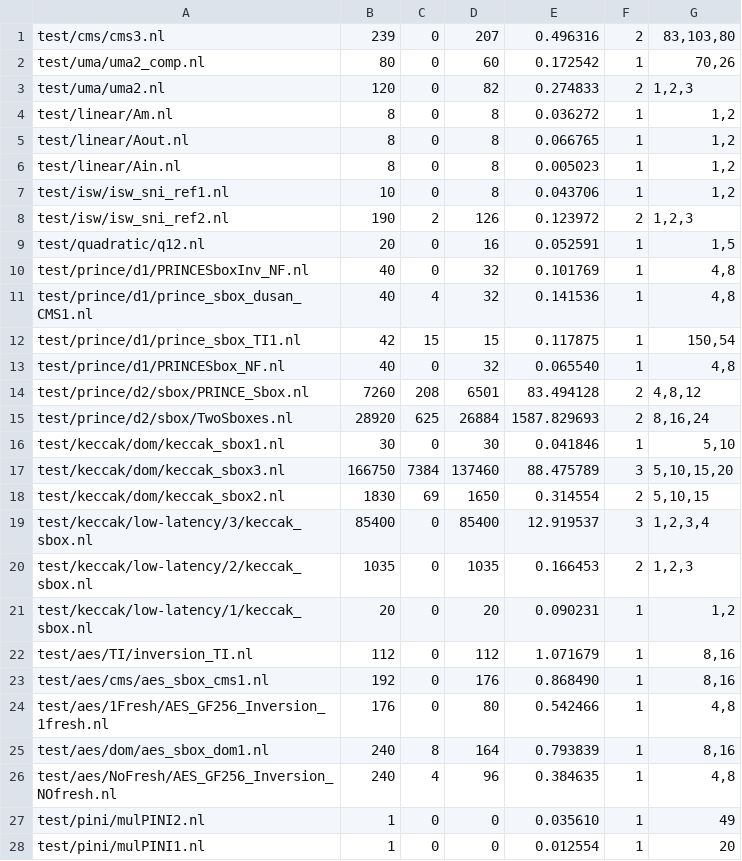
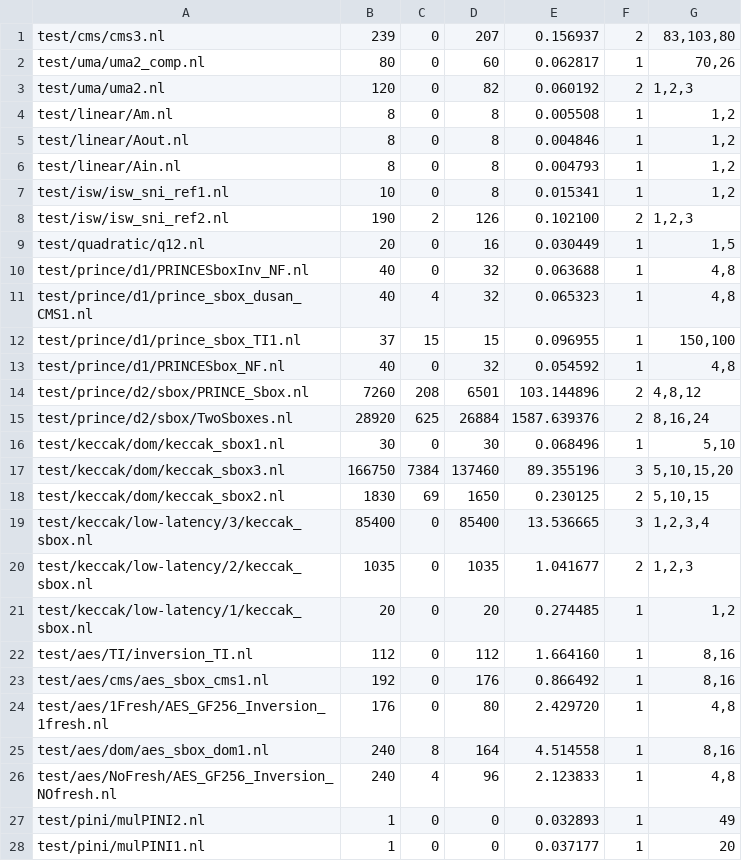
Before and after one commit to Lucien98/prover, a CSV file: experiment/verify/improved.csv, drawn as a sheet; only a part is shown; the diff covers the shown part only.

Commit message:
run new, last run did not make

```diff
--- a/experiment/verify/improved.csv
+++ b/experiment/verify/improved.csv
@@ -1,28 +1,28 @@
-test/cms/cms3.nl,239,0,207,0.496316,2,"83,103,80"
-test/uma/uma2_comp.nl,80,0,60,0.172542,1,"70,26"
-test/uma/uma2.nl,120,0,82,0.274833,2,"1,2,3"
-test/linear/Am.nl,8,0,8,0.036272,1,"1,2"
-test/linear/Aout.nl,8,0,8,0.066765,1,"1,2"
-test/linear/Ain.nl,8,0,8,0.005023,1,"1,2"
-test/isw/isw_sni_ref1.nl,10,0,8,0.043706,1,"1,2"
-test/isw/isw_sni_ref2.nl,190,2,126,0.123972,2,"1,2,3"
-test/quadratic/q12.nl,20,0,16,0.052591,1,"1,5"
-test/prince/d1/PRINCESboxInv_NF.nl,40,0,32,0.101769,1,"4,8"
-test/prince/d1/prince_sbox_dusan_CMS1.nl,40,4,32,0.141536,1,"4,8"
-test/prince/d1/prince_sbox_TI1.nl,42,15,15,0.117875,1,"150,54"
-test/prince/d1/PRINCESbox_NF.nl,40,0,32,0.065540,1,"4,8"
-test/prince/d2/sbox/PRINCE_Sbox.nl,7260,208,6501,83.494128,2,"4,8,12"
-test/prince/d2/sbox/TwoSboxes.nl,28920,625,26884,1587.829693,2,"8,16,24"
-test/keccak/dom/keccak_sbox1.nl,30,0,30,0.041846,1,"5,10"
-test/keccak/dom/keccak_sbox3.nl,166750,7384,137460,88.475789,3,"5,10,15,20"
-test/keccak/dom/keccak_sbox2.nl,1830,69,1650,0.314554,2,"5,10,15"
-test/keccak/low-latency/3/keccak_sbox.nl,85400,0,85400,12.919537,3,"1,2,3,4"
-test/keccak/low-latency/2/keccak_sbox.nl,1035,0,1035,0.166453,2,"1,2,3"
-test/keccak/low-latency/1/keccak_sbox.nl,20,0,20,0.090231,1,"1,2"
-test/aes/TI/inversion_TI.nl,112,0,112,1.071679,1,"8,16"
-test/aes/cms/aes_sbox_cms1.nl,192,0,176,0.868490,1,"8,16"
-test/aes/1Fresh/AES_GF256_Inversion_1fresh.nl,176,0,80,0.542466,1,"4,8"
-test/aes/dom/aes_sbox_dom1.nl,240,8,164,0.793839,1,"8,16"
-test/aes/NoFresh/AES_GF256_Inversion_NOfresh.nl,240,4,96,0.384635,1,"4,8"
-test/pini/mulPINI2.nl,1,0,0,0.035610,1,"49"
-test/pini/mulPINI1.nl,1,0,0,0.012554,1,"20"
+test/cms/cms3.nl,239,0,207,0.156937,2,"83,103,80"
+test/uma/uma2_comp.nl,80,0,60,0.062817,1,"70,26"
+test/uma/uma2.nl,120,0,82,0.060192,2,"1,2,3"
+test/linear/Am.nl,8,0,8,0.005508,1,"1,2"
+test/linear/Aout.nl,8,0,8,0.004846,1,"1,2"
+test/linear/Ain.nl,8,0,8,0.004793,1,"1,2"
+test/isw/isw_sni_ref1.nl,10,0,8,0.015341,1,"1,2"
+test/isw/isw_sni_ref2.nl,190,2,126,0.102100,2,"1,2,3"
+test/quadratic/q12.nl,20,0,16,0.030449,1,"1,5"
+test/prince/d1/PRINCESboxInv_NF.nl,40,0,32,0.063688,1,"4,8"
+test/prince/d1/prince_sbox_dusan_CMS1.nl,40,4,32,0.065323,1,"4,8"
+test/prince/d1/prince_sbox_TI1.nl,37,15,15,0.096955,1,"150,100"
+test/prince/d1/PRINCESbox_NF.nl,40,0,32,0.054592,1,"4,8"
+test/prince/d2/sbox/PRINCE_Sbox.nl,7260,208,6501,103.144896,2,"4,8,12"
+test/prince/d2/sbox/TwoSboxes.nl,28920,625,26884,1587.639376,2,"8,16,24"
+test/keccak/dom/keccak_sbox1.nl,30,0,30,0.068496,1,"5,10"
+test/keccak/dom/keccak_sbox3.nl,166750,7384,137460,89.355196,3,"5,10,15,20"
+test/keccak/dom/keccak_sbox2.nl,1830,69,1650,0.230125,2,"5,10,15"
+test/keccak/low-latency/3/keccak_sbox.nl,85400,0,85400,13.536665,3,"1,2,3,4"
+test/keccak/low-latency/2/keccak_sbox.nl,1035,0,1035,1.041677,2,"1,2,3"
+test/keccak/low-latency/1/keccak_sbox.nl,20,0,20,0.274485,1,"1,2"
+test/aes/TI/inversion_TI.nl,112,0,112,1.664160,1,"8,16"
+test/aes/cms/aes_sbox_cms1.nl,192,0,176,0.866492,1,"8,16"
+test/aes/1Fresh/AES_GF256_Inversion_1fresh.nl,176,0,80,2.429720,1,"4,8"
+test/aes/dom/aes_sbox_dom1.nl,240,8,164,4.514558,1,"8,16"
+test/aes/NoFresh/AES_GF256_Inversion_NOfresh.nl,240,4,96,2.123833,1,"4,8"
+test/pini/mulPINI2.nl,1,0,0,0.032893,1,"49"
+test/pini/mulPINI1.nl,1,0,0,0.037177,1,"20"
```
Also changed, not shown: 30 edited cells elsewhere in this file.
